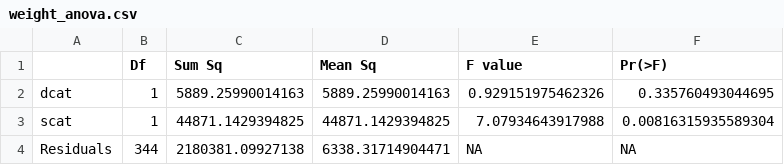
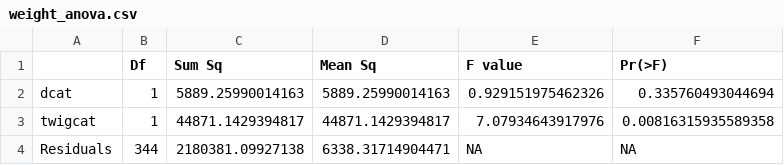
Before and after one commit to jballuffi/Nutritional_responses_hares, a CSV file: Output/Tables/weight_anova.csv, drawn as a sheet.

```diff
--- a/Output/Tables/weight_anova.csv
+++ b/Output/Tables/weight_anova.csv
@@ -1,4 +1,4 @@
 "","Df","Sum Sq","Mean Sq","F value","Pr(>F)"
-"dcat",1,5889.25990014163,5889.25990014163,0.929151975462326,0.335760493044695
-"scat",1,44871.1429394825,44871.1429394825,7.07934643917988,0.00816315935589304
+"dcat",1,5889.25990014163,5889.25990014163,0.929151975462326,0.335760493044694
+"twigcat",1,44871.1429394817,44871.1429394817,7.07934643917976,0.00816315935589358
 "Residuals",344,2180381.09927138,6338.31714904471,NA,NA
```
Also changed, not shown: Output/Tables/fecal_anova.csv, Output/Tables/forage_anova.csv, 3 other files.
